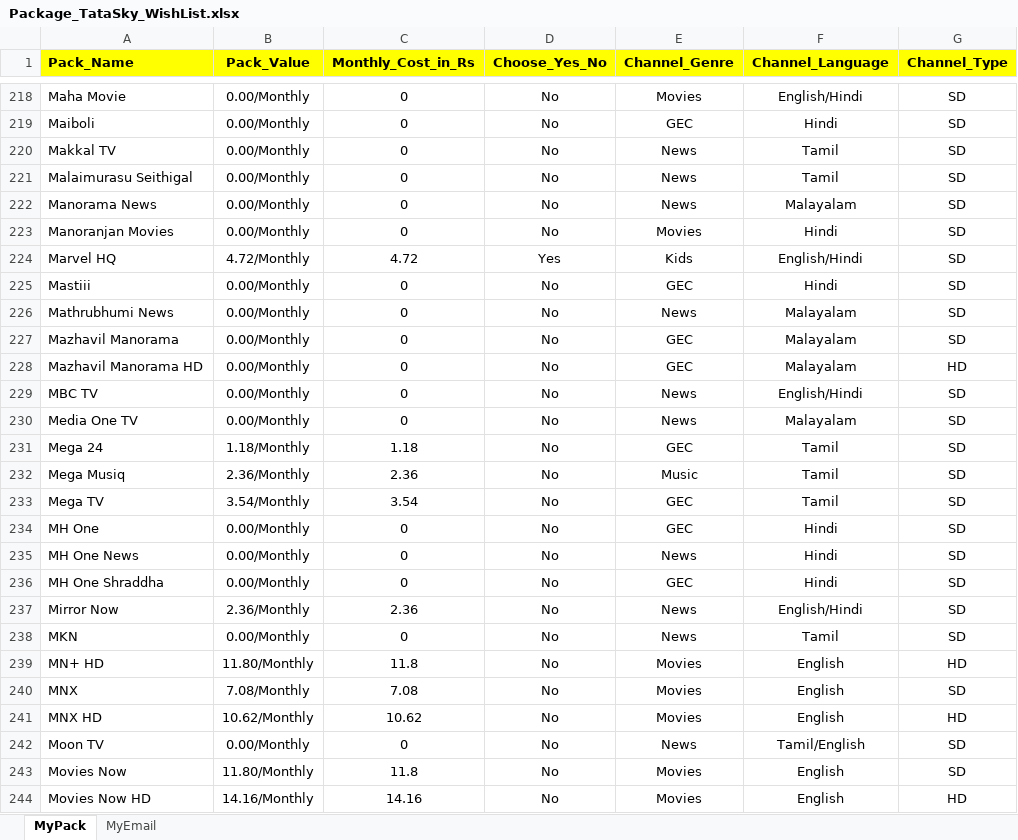
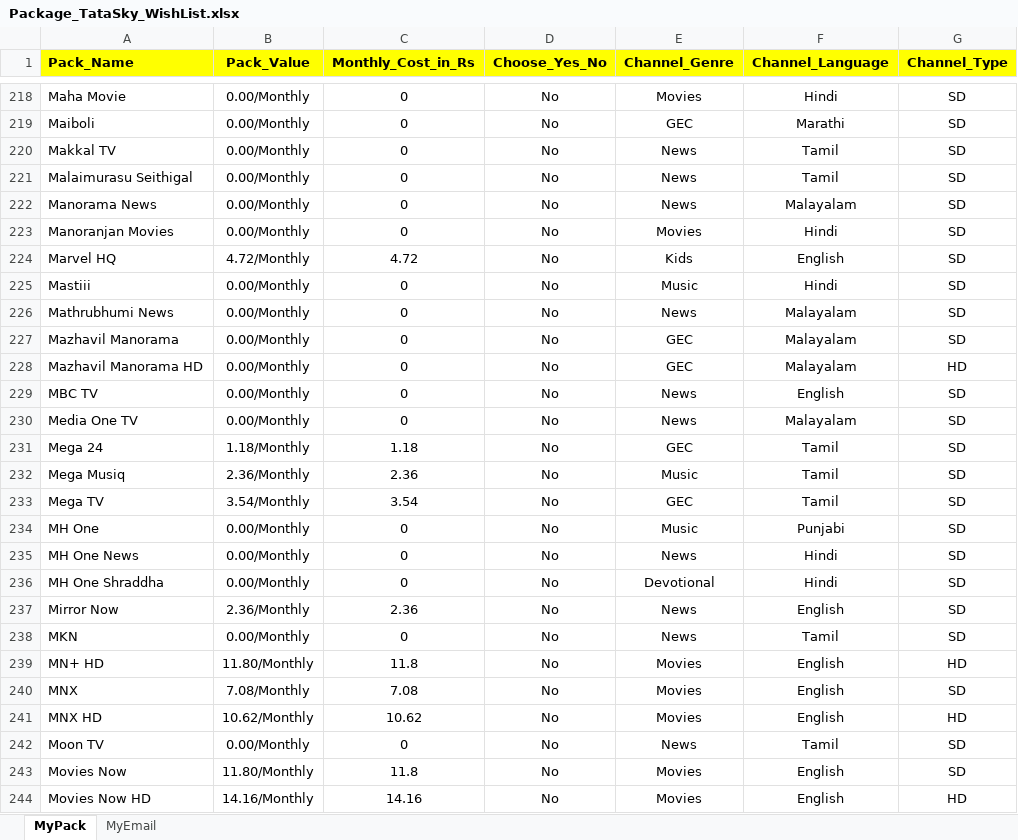
Before and after one commit to VenkateshNarayana/PythonProject, an Excel workbook: Package_TataSky_WishList.xlsx, sheet MyPack, drawn as a sheet; only a part is shown, gaps mark what is left out; values as stored, in another font and other column widths than the file's, no borders; the diff covers the shown part only; the diff names each change by its address in the sheet, - before the commit and + after, or states it on an @@ line.

Commit message:
cleaned up the genre/language details

```diff
--- a/Package_TataSky_WishList.xlsx (sheet MyPack)
+++ b/Package_TataSky_WishList.xlsx (sheet MyPack)
-F218 (Channel_Language): English/Hindi
+F218 (Channel_Language): Hindi
-F219 (Channel_Language): Hindi
+F219 (Channel_Language): Marathi
-D224 (Choose_Yes_No): Yes
+D224 (Choose_Yes_No): No
-F224 (Channel_Language): English/Hindi
+F224 (Channel_Language): English
-E225 (Channel_Genre): GEC
+E225 (Channel_Genre): Music
-F229 (Channel_Language): English/Hindi
+F229 (Channel_Language): English
-E234 (Channel_Genre): GEC
+E234 (Channel_Genre): Music
-F234 (Channel_Language): Hindi
+F234 (Channel_Language): Punjabi
-E236 (Channel_Genre): GEC
+E236 (Channel_Genre): Devotional
-F237 (Channel_Language): English/Hindi
+F237 (Channel_Language): English
-F242 (Channel_Language): Tamil/English
+F242 (Channel_Language): Tamil
```
Also changed, not shown: 25 removed rows, 290 edited cells and cell formats elsewhere in this sheet.
